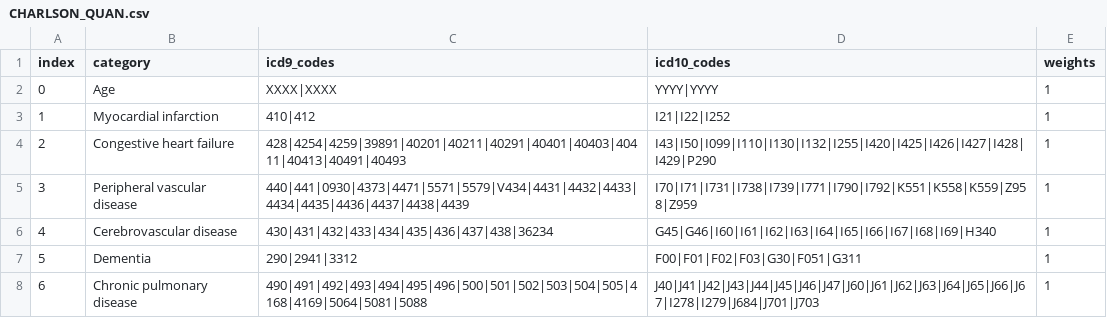
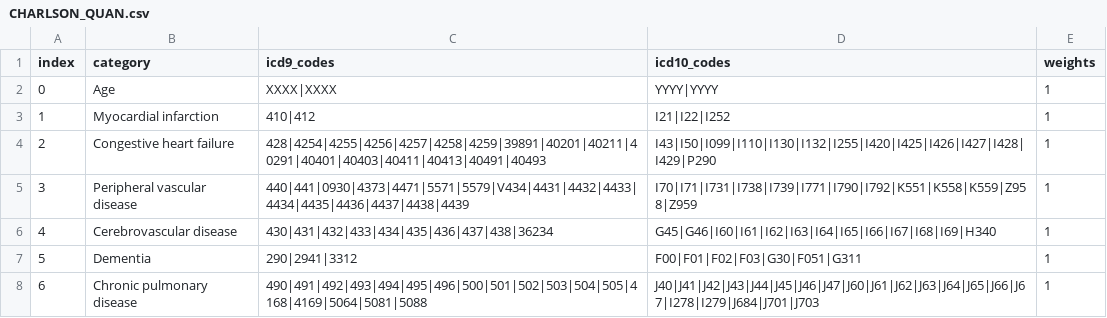
Before and after one commit to CUB-CORR/pycomorb, a CSV file: src/pycomorb/common/CHARLSON_QUAN.csv, drawn as a sheet; only a part is shown.

Commit message:
fix missing codes

```diff
--- a/src/pycomorb/common/CHARLSON_QUAN.csv
+++ b/src/pycomorb/common/CHARLSON_QUAN.csv
@@ -3,3 +3,3 @@ index,category,icd9_codes,icd10_codes,weights
 1,Myocardial infarction,410|412,I21|I22|I252,1
-2,Congestive heart failure,428|4254|4259|39891|40201|40211|40291|40401|40403|40411|40413|40491|40493,I43|I50|I099|I110|I130|I132|I255|I420|I425|I426|I427|I428|I429|P290,1
+2,Congestive heart failure,428|4254|4255|4256|4257|4258|4259|39891|40201|40211|40291|40401|40403|40411|40413|40491|40493,I43|I50|I099|I110|I130|I132|I255|I420|I425|I426|I427|I428|I429|P290,1
 3,Peripheral vascular disease,440|441|0930|4373|4471|5571|5579|V434|4431|4432|4433|4434|4435|4436|4437|4438|4439,I70|I71|I731|I738|I739|I771|I790|I792|K551|K558|K559|Z958|Z959,1
```
